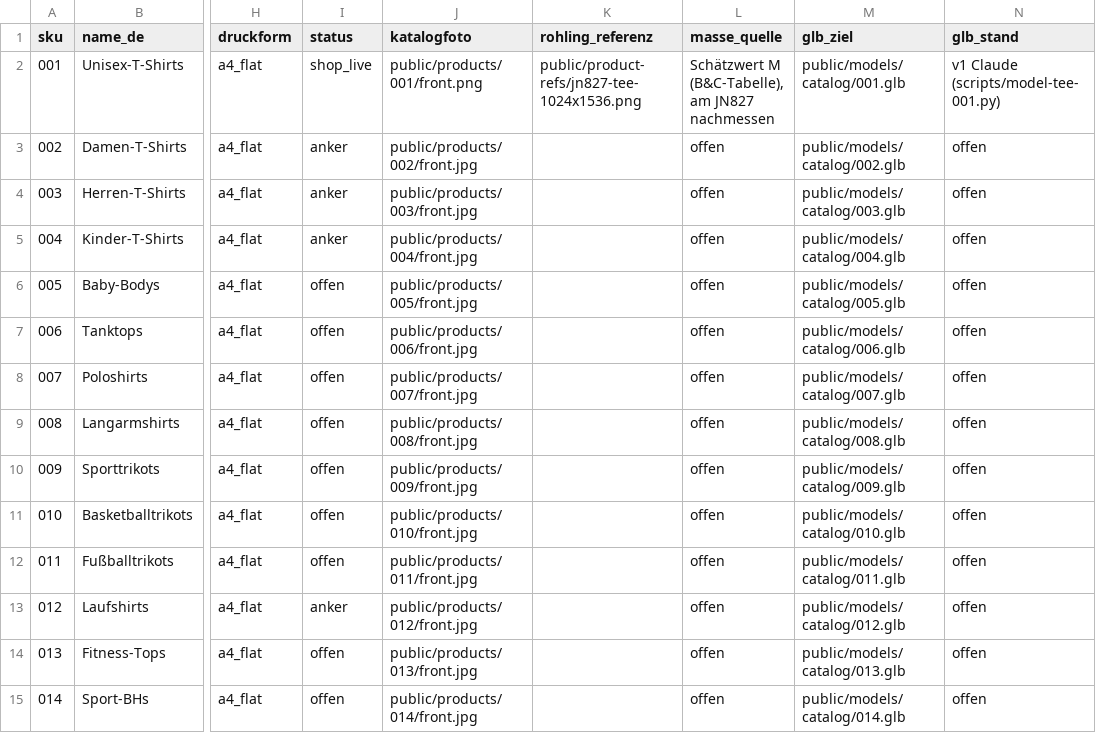
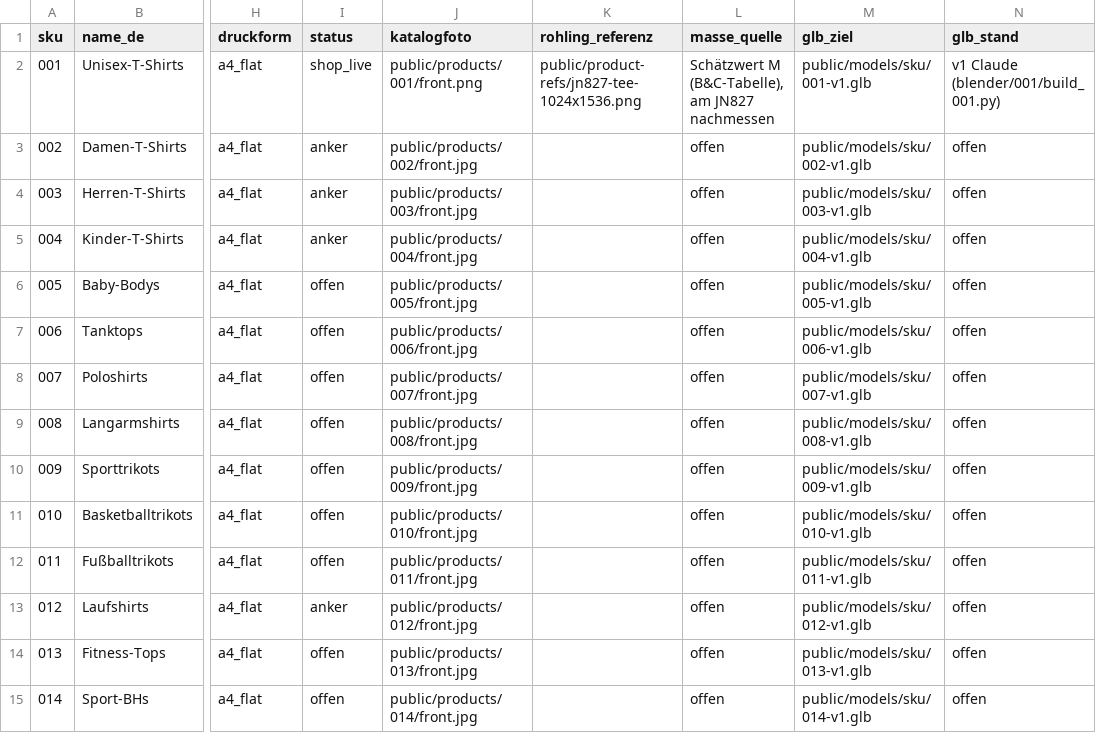
Before and after one commit to butasioan-sketch/on-me-honey-b, a CSV file: docs/glb/REFERENZEN-133.csv, drawn as a sheet; only a part is shown, gaps mark what is left out; the diff covers the shown part only; the diff names each change by its address in the sheet, - before the commit and + after, or states it on an @@ line.

```diff
--- a/docs/glb/REFERENZEN-133.csv
+++ b/docs/glb/REFERENZEN-133.csv
-M2 (glb_ziel): public/models/catalog/001.glb
+M2 (glb_ziel): public/models/sku/001-v1.glb
-N2 (glb_stand): v1 Claude (scripts/model-tee-001.py)
+N2 (glb_stand): v1 Claude (blender/001/build_001.py)
-M3 (glb_ziel): public/models/catalog/002.glb
+M3 (glb_ziel): public/models/sku/002-v1.glb
-M4 (glb_ziel): public/models/catalog/003.glb
+M4 (glb_ziel): public/models/sku/003-v1.glb
-M5 (glb_ziel): public/models/catalog/004.glb
+M5 (glb_ziel): public/models/sku/004-v1.glb
-M6 (glb_ziel): public/models/catalog/005.glb
+M6 (glb_ziel): public/models/sku/005-v1.glb
-M7 (glb_ziel): public/models/catalog/006.glb
+M7 (glb_ziel): public/models/sku/006-v1.glb
-M8 (glb_ziel): public/models/catalog/007.glb
+M8 (glb_ziel): public/models/sku/007-v1.glb
-M9 (glb_ziel): public/models/catalog/008.glb
+M9 (glb_ziel): public/models/sku/008-v1.glb
-M10 (glb_ziel): public/models/catalog/009.glb
+M10 (glb_ziel): public/models/sku/009-v1.glb
-M11 (glb_ziel): public/models/catalog/010.glb
+M11 (glb_ziel): public/models/sku/010-v1.glb
-M12 (glb_ziel): public/models/catalog/011.glb
+M12 (glb_ziel): public/models/sku/011-v1.glb
-M13 (glb_ziel): public/models/catalog/012.glb
+M13 (glb_ziel): public/models/sku/012-v1.glb
-M14 (glb_ziel): public/models/catalog/013.glb
+M14 (glb_ziel): public/models/sku/013-v1.glb
-M15 (glb_ziel): public/models/catalog/014.glb
+M15 (glb_ziel): public/models/sku/014-v1.glb
```
Also changed, not shown: 120 edited cells elsewhere in this file, 2 other files.
